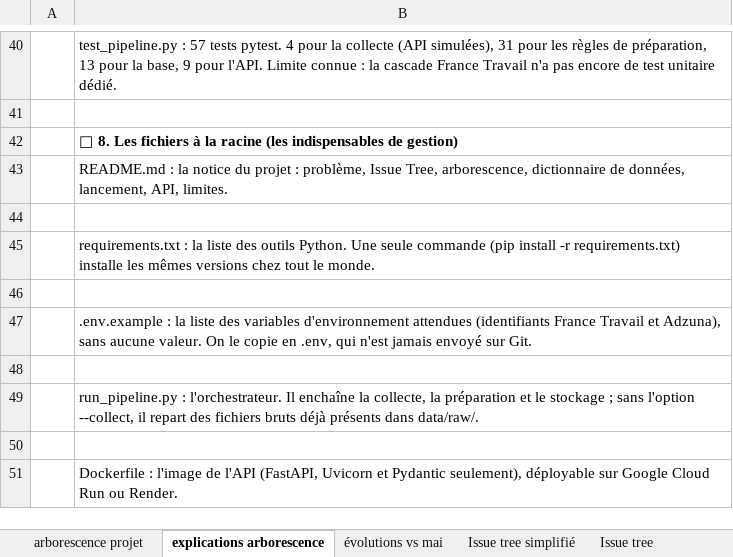
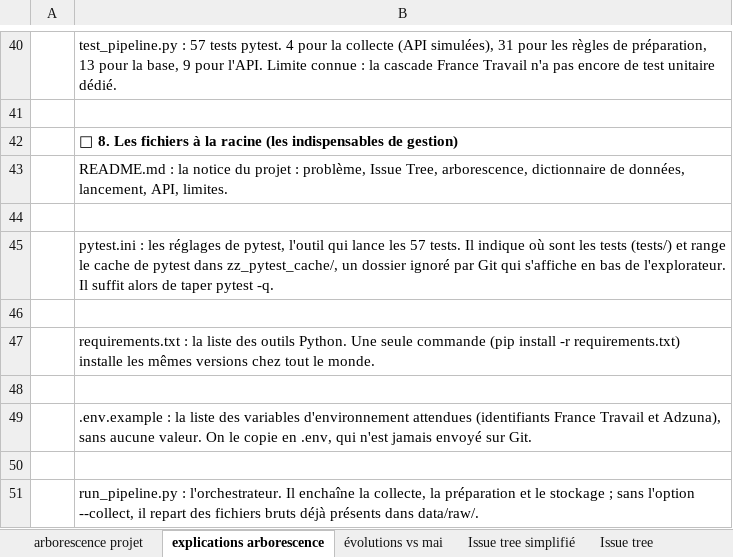
Before and after one commit to Clairelucie/PPMT, an Excel workbook: docs/PPMT_Arborescence_Issue_Tree_V2.xlsx, sheet explications arborescence, drawn as a sheet; only a part is shown, gaps mark what is left out; the shorter side is filled out with more unchanged rows; values as stored, in another font and other column widths than the file's, no borders; the diff names each change by its address in the sheet, - before the commit and + after, or states it on an @@ line.

Commit message:
docs : pytest.ini ajouté à l'arborescence

```diff
--- a/docs/PPMT_Arborescence_Issue_Tree_V2.xlsx (sheet explications arborescence)
+++ b/docs/PPMT_Arborescence_Issue_Tree_V2.xlsx (sheet explications arborescence)
+row 45:  | pytest.ini : les réglages de pytest, l'outil qui lance les 57 tests. Il indique où sont les tests (tests/) et range le cache de pytest dans zz_pytest_cache/, un dossier ignoré par Git qui s'affiche en bas de l'explorateur. Il suffit alors de taper pytest -q.
+row 46: (empty)
```
Also changed, not shown: sheet arborescence projet, 2 other files.
